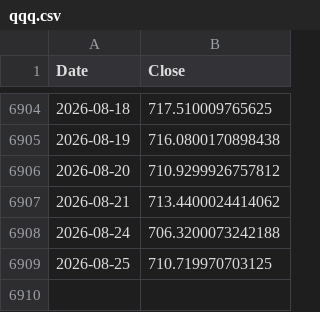
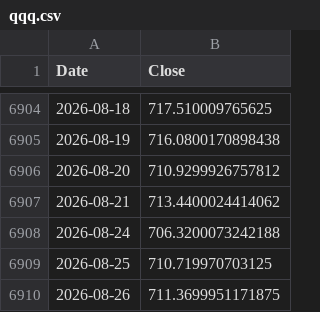
Before and after one commit to scarzsearch-cyber/nasdaq-signal, a CSV file: data/qqq.csv, drawn as a sheet; only a part is shown, gaps mark what is left out.

```diff
--- a/data/qqq.csv
+++ b/data/qqq.csv
@@ -6909 +6909,2 @@ Date,Close
 2026-08-25,710.719970703125
+2026-08-26,711.3699951171875
```
Also changed, not shown: data/nav_history.csv, 1 other file.
